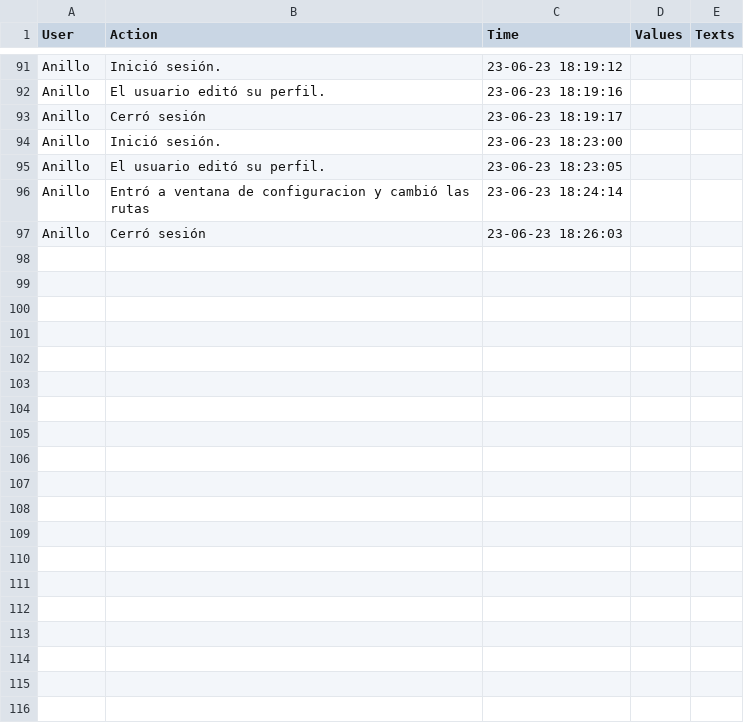
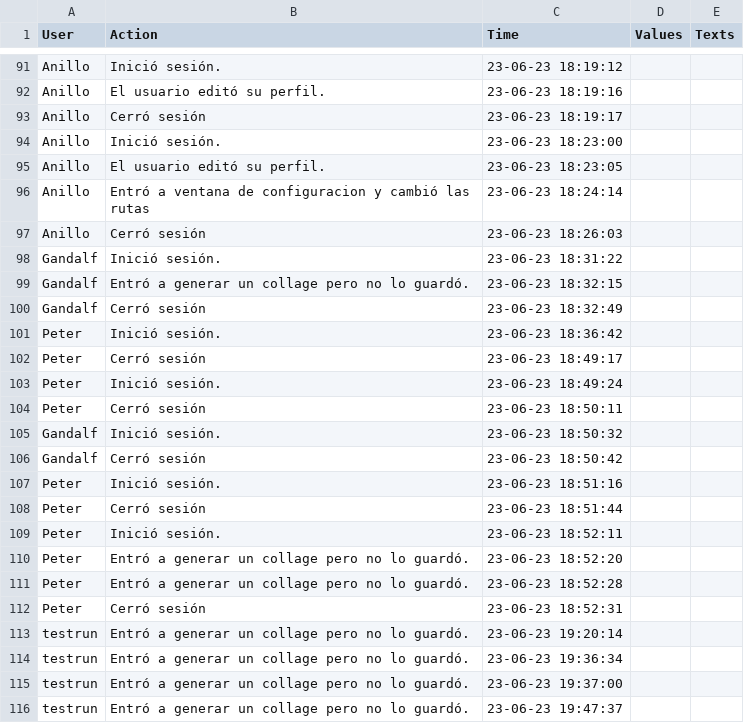
Before and after one commit to Petercantropvs/UNLPImage, a CSV file: unlpimage/src/log/users_logs.csv, drawn as a sheet; only a part is shown, gaps mark what is left out; the diff covers the shown part only.

Commit message:
Cambios para hacer más intuitiva la ventana de collages

```diff
--- a/unlpimage/src/log/users_logs.csv
+++ b/unlpimage/src/log/users_logs.csv
@@ -97 +97,20 @@ Anillo,Entró a ventana de configuracion y cambió las rutas,23-06-23 18:24:14,,
 Anillo,Cerró sesión,23-06-23 18:26:03,,
+Gandalf,Inició sesión.,23-06-23 18:31:22,,
+Gandalf,Entró a generar un collage pero no lo guardó.,23-06-23 18:32:15,,
+Gandalf,Cerró sesión,23-06-23 18:32:49,,
+Peter,Inició sesión.,23-06-23 18:36:42,,
+Peter,Cerró sesión,23-06-23 18:49:17,,
+Peter,Inició sesión.,23-06-23 18:49:24,,
+Peter,Cerró sesión,23-06-23 18:50:11,,
+Gandalf,Inició sesión.,23-06-23 18:50:32,,
+Gandalf,Cerró sesión,23-06-23 18:50:42,,
+Peter,Inició sesión.,23-06-23 18:51:16,,
+Peter,Cerró sesión,23-06-23 18:51:44,,
+Peter,Inició sesión.,23-06-23 18:52:11,,
+Peter,Entró a generar un collage pero no lo guardó.,23-06-23 18:52:20,,
+Peter,Entró a generar un collage pero no lo guardó.,23-06-23 18:52:28,,
+Peter,Cerró sesión,23-06-23 18:52:31,,
+testrun,Entró a generar un collage pero no lo guardó.,23-06-23 19:20:14,,
+testrun,Entró a generar un collage pero no lo guardó.,23-06-23 19:36:34,,
+testrun,Entró a generar un collage pero no lo guardó.,23-06-23 19:37:00,,
+testrun,Entró a generar un collage pero no lo guardó.,23-06-23 19:47:37,,
```
Also changed, not shown: 23 added rows elsewhere in this file, 7 other files.
